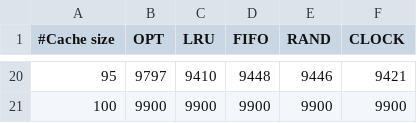
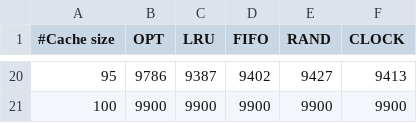
Before and after one commit to VlADIm/CS350Assignment3, a CSV file: randData.csv, drawn as a sheet; only a part is shown, gaps mark what is left out; the diff covers the shown part only.

```diff
--- a/randData.csv
+++ b/randData.csv
@@ -20,2 +20,2 @@
-95, 9797, 9410, 9448, 9446, 9421
+95, 9786, 9387, 9402, 9427, 9413
 100, 9900, 9900, 9900, 9900, 9900
```
Also changed, not shown: 90 edited cells elsewhere in this file, leaning8020Data.csv, loopingData.csv, 13 other files.
